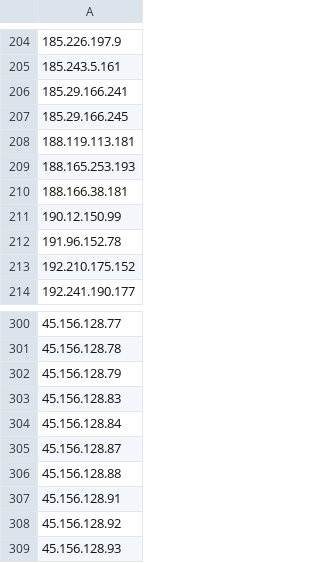
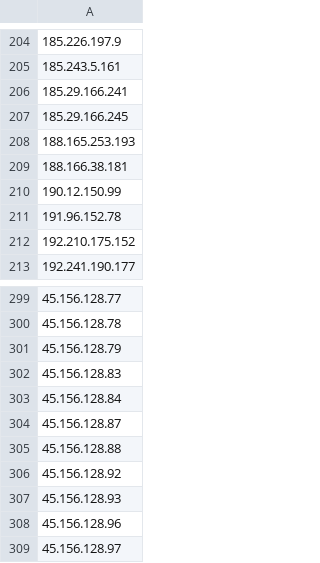
Before and after one commit to UICSplunk/BlockLists, a CSV file: Scanners_Block_list.csv, drawn as a sheet; only a part is shown, gaps mark what is left out; the shorter side is filled out with more unchanged rows; the diff names each change by its address in the sheet, - before the commit and + after, or states it on an @@ line.

Commit message:
Sent via SOAR - 2025-01-09 16:00:01.560025+00

```diff
--- a/Scanners_Block_list.csv
+++ b/Scanners_Block_list.csv
-row 208: 188.119.113.181
-row 307: 45.156.128.91
```
